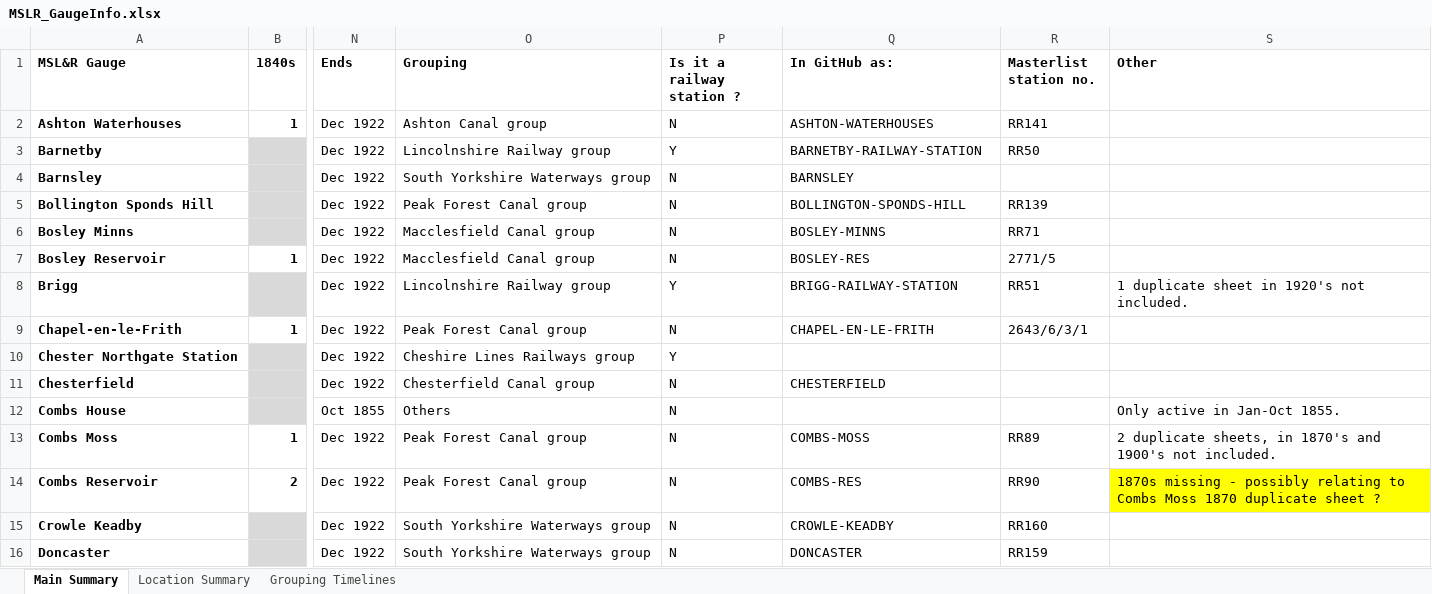
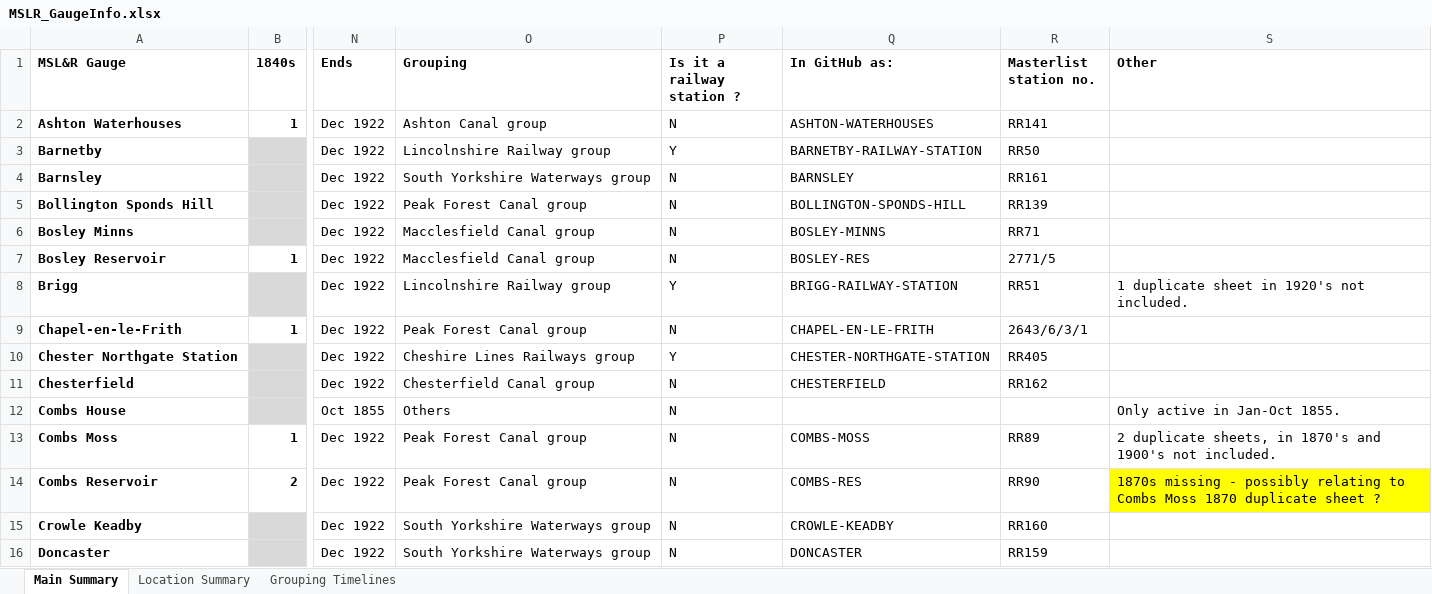
Before and after one commit to rjmeats/BritishRainfall, an Excel workbook: M-S-and-L-Railway/MSLR_GaugeInfo.xlsx, sheet Main Summary, drawn as a sheet; only a part is shown, gaps mark what is left out; values as stored, in another font and other column widths than the file's, no borders; conditional formats not drawn; the diff covers the shown part only; the diff names each change by its address in the sheet, - before the commit and + after, or states it on an @@ line.

```diff
--- a/M-S-and-L-Railway/MSLR_GaugeInfo.xlsx (sheet Main Summary)
+++ b/M-S-and-L-Railway/MSLR_GaugeInfo.xlsx (sheet Main Summary)
-R4 (Masterlist station no.): (empty)
+R4 (Masterlist station no.): RR161
-Q10 (In GitHub as:): (empty)
+Q10 (In GitHub as:): CHESTER-NORTHGATE-STATION
-R10 (Masterlist station no.): (empty)
+R10 (Masterlist station no.): RR405
-R11 (Masterlist station no.): (empty)
+R11 (Masterlist station no.): RR162
```
Also changed, not shown: 20 edited cells elsewhere in this sheet.
